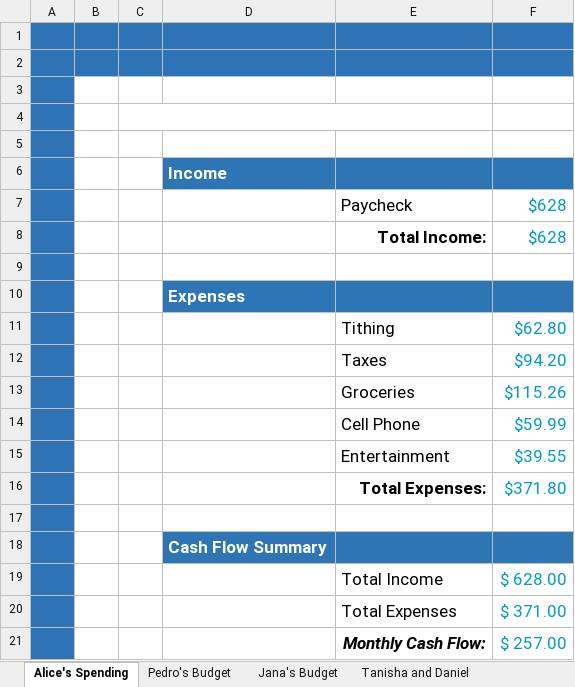
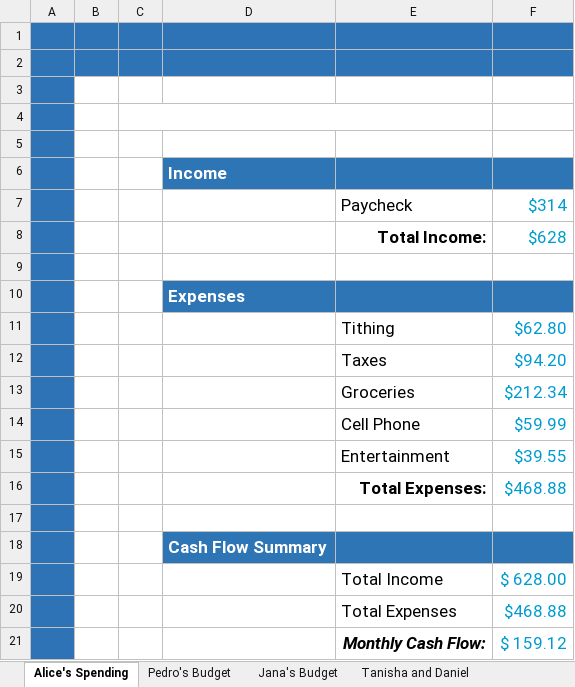
Before and after one commit to letiabelenda/Programming, an Excel workbook: MATH 108X/GroupAssignment -Budgeting_a - W0.xlsx, sheet Alice's Spending, drawn as a sheet; values as stored, in another font and other column widths than the file's, no borders; charts and pictures not drawn; the diff names each change by its address in the sheet, - before the commit and + after, or states it on an @@ line.

```diff
--- a/MATH 108X/GroupAssignment -Budgeting_a - W0.xlsx (sheet Alice's Spending)
+++ b/MATH 108X/GroupAssignment -Budgeting_a - W0.xlsx (sheet Alice's Spending)
-F7: $628
+F7: $314
-F13: $115.26
+F13: $212.34
-F16: $371.80
+F16: $468.88
-F20: $ 371.00
+F20: $468.88
-F21: $ 257.00
+F21: $ 159.12
```
Also changed, not shown: sheet Tanisha and Daniel, sheet Jana's Budget, sheet Pedro's Budget, charts or pictures, MATH 108X/BudgetingCaseStudy - W04.xlsx, 8 other files.
